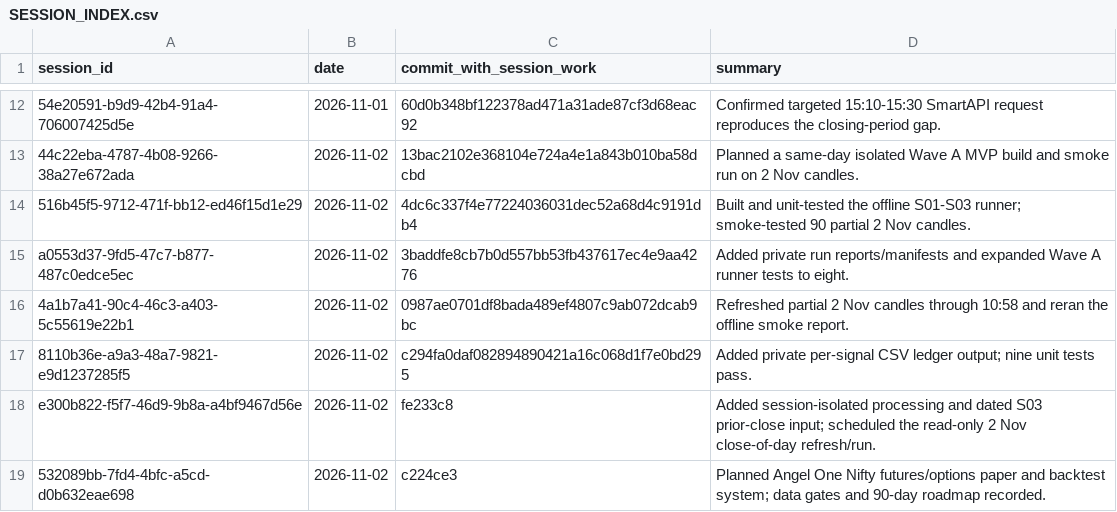
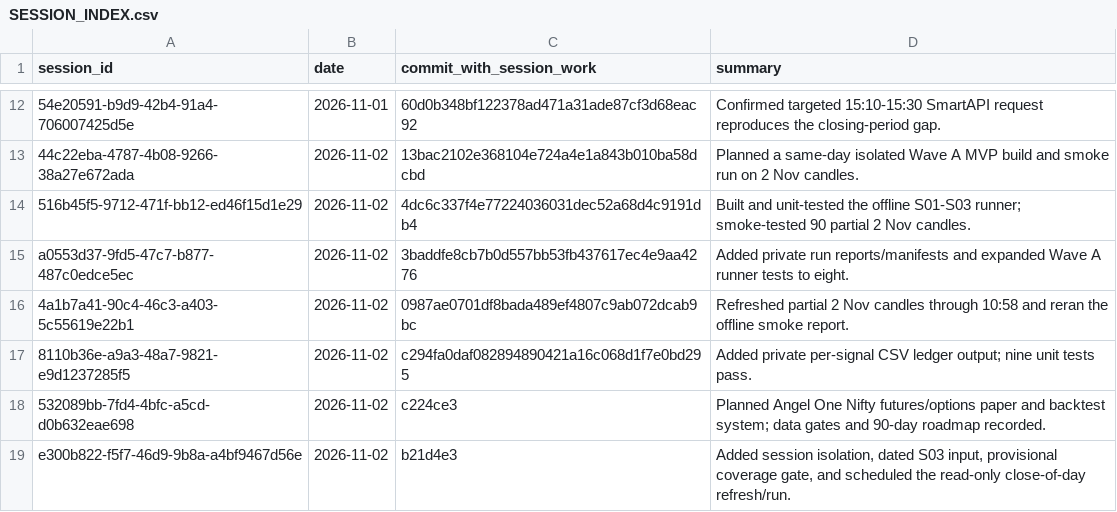
Before and after one commit to Mscient/Intra, a CSV file: research/SESSION_INDEX.csv, drawn as a sheet; only a part is shown, gaps mark what is left out.

Commit message:
Index session coverage gate update

```diff
--- a/research/SESSION_INDEX.csv
+++ b/research/SESSION_INDEX.csv
@@ -17,3 +17,3 @@ a0553d37-9fd5-47c7-b877-487c0edce5ec,2026-11-02,3baddfe8cb7b0d557bb53fb437617ec4
 8110b36e-a9a3-48a7-9821-e9d1237285f5,2026-11-02,c294fa0daf082894890421a16c068d1f7e0bd295,"Added private per-signal CSV ledger output; nine unit tests pass."
-e300b822-f5f7-46d9-9b8a-a4bf9467d56e,2026-11-02,fe233c8,"Added session-isolated processing and dated S03 prior-close input; scheduled the read-only 2 Nov close-of-day refresh/run."
 532089bb-7fd4-4bfc-a5cd-d0b632eae698,2026-11-02,c224ce3,"Planned Angel One Nifty futures/options paper and backtest system; data gates and 90-day roadmap recorded."
+e300b822-f5f7-46d9-9b8a-a4bf9467d56e,2026-11-02,b21d4e3,"Added session isolation, dated S03 input, provisional coverage gate, and scheduled the read-only close-of-day refresh/run."
```
